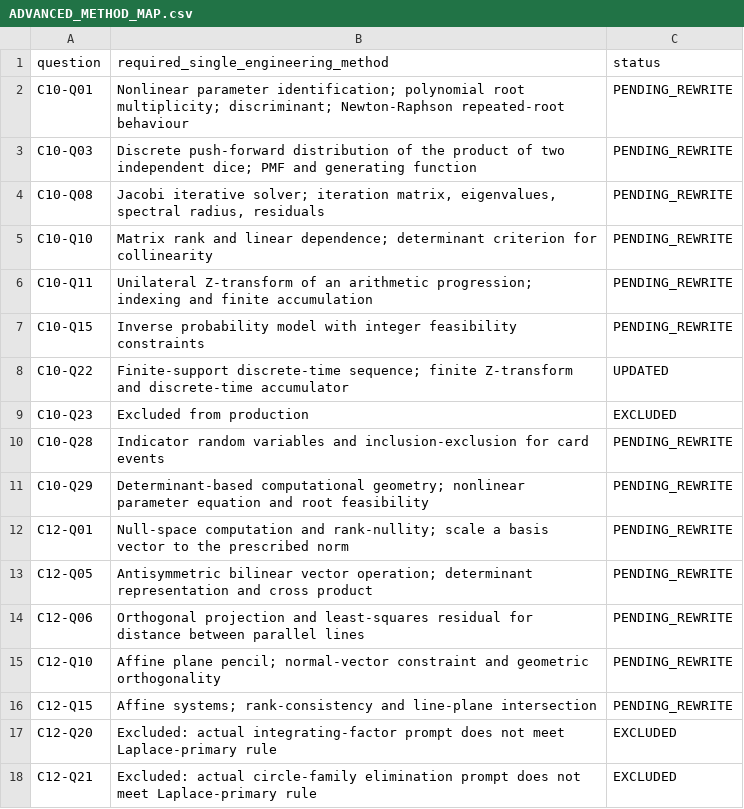
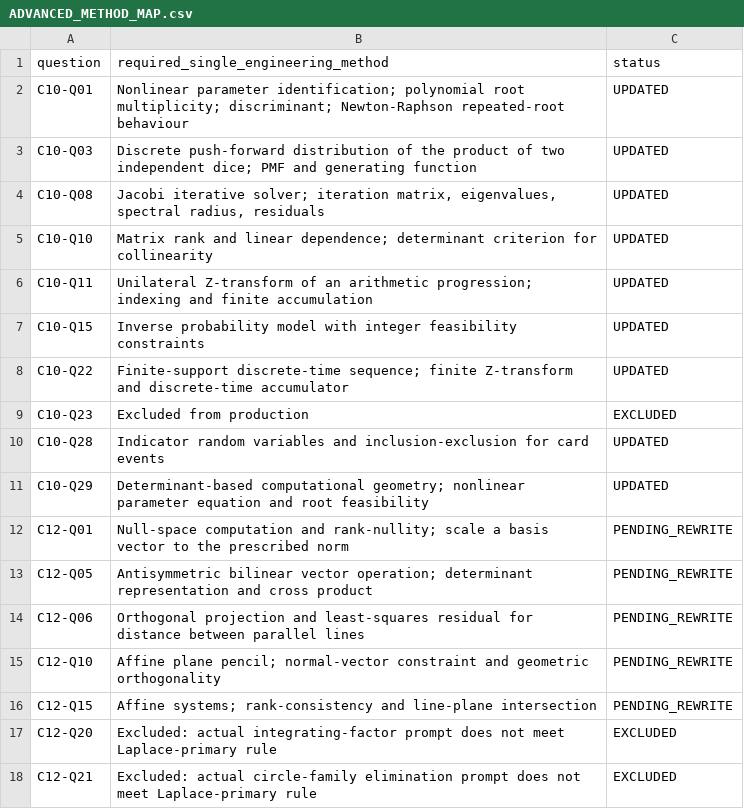
Before and after one commit to yashrajkranthi22-jpg/CBSE_10-12_2015, a CSV file: audit/ADVANCED_METHOD_MAP.csv, drawn as a sheet; only a part is shown.

Commit message:
Mark completed Class 10 engineering-method migrations

```diff
--- a/audit/ADVANCED_METHOD_MAP.csv
+++ b/audit/ADVANCED_METHOD_MAP.csv
@@ -1,12 +1,12 @@
 question,required_single_engineering_method,status
-"C10-Q01","Nonlinear parameter identification; polynomial root multiplicity; discriminant; Newton-Raphson repeated-root behaviour","PENDING_REWRITE"
-"C10-Q03","Discrete push-forward distribution of the product of two independent dice; PMF and generating function","PENDING_REWRITE"
-"C10-Q08","Jacobi iterative solver; iteration matrix, eigenvalues, spectral radius, residuals","PENDING_REWRITE"
-"C10-Q10","Matrix rank and linear dependence; determinant criterion for collinearity","PENDING_REWRITE"
-"C10-Q11","Unilateral Z-transform of an arithmetic progression; indexing and finite accumulation","PENDING_REWRITE"
-"C10-Q15","Inverse probability model with integer feasibility constraints","PENDING_REWRITE"
+"C10-Q01","Nonlinear parameter identification; polynomial root multiplicity; discriminant; Newton-Raphson repeated-root behaviour","UPDATED"
+"C10-Q03","Discrete push-forward distribution of the product of two independent dice; PMF and generating function","UPDATED"
+"C10-Q08","Jacobi iterative solver; iteration matrix, eigenvalues, spectral radius, residuals","UPDATED"
+"C10-Q10","Matrix rank and linear dependence; determinant criterion for collinearity","UPDATED"
+"C10-Q11","Unilateral Z-transform of an arithmetic progression; indexing and finite accumulation","UPDATED"
+"C10-Q15","Inverse probability model with integer feasibility constraints","UPDATED"
 "C10-Q22","Finite-support discrete-time sequence; finite Z-transform and discrete-time accumulator","UPDATED"
 "C10-Q23","Excluded from production","EXCLUDED"
-"C10-Q28","Indicator random variables and inclusion-exclusion for card events","PENDING_REWRITE"
-"C10-Q29","Determinant-based computational geometry; nonlinear parameter equation and root feasibility","PENDING_REWRITE"
+"C10-Q28","Indicator random variables and inclusion-exclusion for card events","UPDATED"
+"C10-Q29","Determinant-based computational geometry; nonlinear parameter equation and root feasibility","UPDATED"
 "C12-Q01","Null-space computation and rank-nullity; scale a basis vector to the prescribed norm","PENDING_REWRITE"
```
